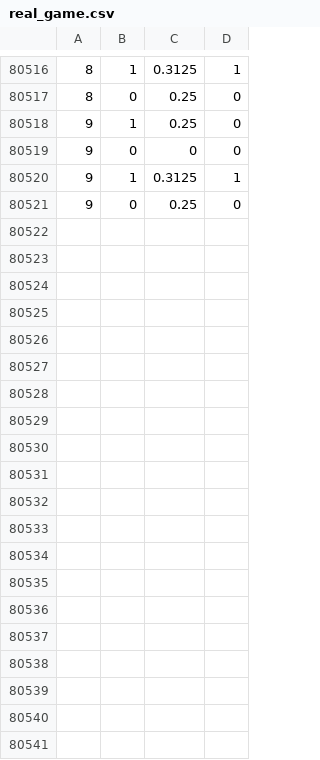
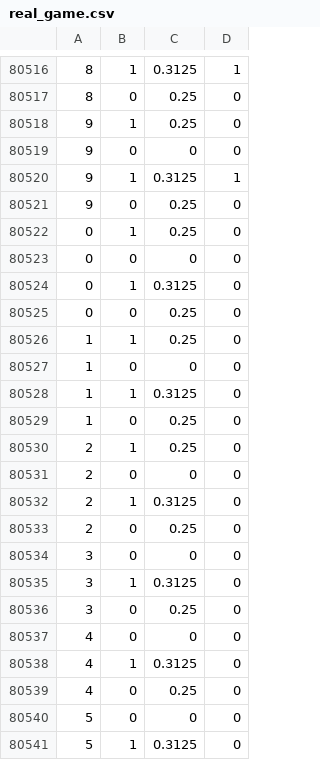
Before and after one commit to Staeffy/Hospital_MARL, a CSV file: Hospital_MARL/stats/real_game.csv, drawn as a sheet; only a part is shown, gaps mark what is left out; the diff covers the shown part only; the diff names each change by its address in the sheet, - before the commit and + after, or states it on an @@ line.

```diff
--- a/Hospital_MARL/stats/real_game.csv
+++ b/Hospital_MARL/stats/real_game.csv
+row 80522: 0 | 1 | 0.25 | 0
+row 80523: 0 | 0 | 0 | 0
+row 80524: 0 | 1 | 0.3125 | 0
+row 80525: 0 | 0 | 0.25 | 0
+row 80526: 1 | 1 | 0.25 | 0
+row 80527: 1 | 0 | 0 | 0
+row 80528: 1 | 1 | 0.3125 | 0
+row 80529: 1 | 0 | 0.25 | 0
+row 80530: 2 | 1 | 0.25 | 0
+row 80531: 2 | 0 | 0 | 0
+row 80532: 2 | 1 | 0.3125 | 0
+row 80533: 2 | 0 | 0.25 | 0
+row 80534: 3 | 0 | 0 | 0
+row 80535: 3 | 1 | 0.3125 | 0
+row 80536: 3 | 0 | 0.25 | 0
+row 80537: 4 | 0 | 0 | 0
+row 80538: 4 | 1 | 0.3125 | 0
+row 80539: 4 | 0 | 0.25 | 0
+row 80540: 5 | 0 | 0 | 0
+row 80541: 5 | 1 | 0.3125 | 0
```
Also changed, not shown: 15 added rows elsewhere in this file, 2 other files.
